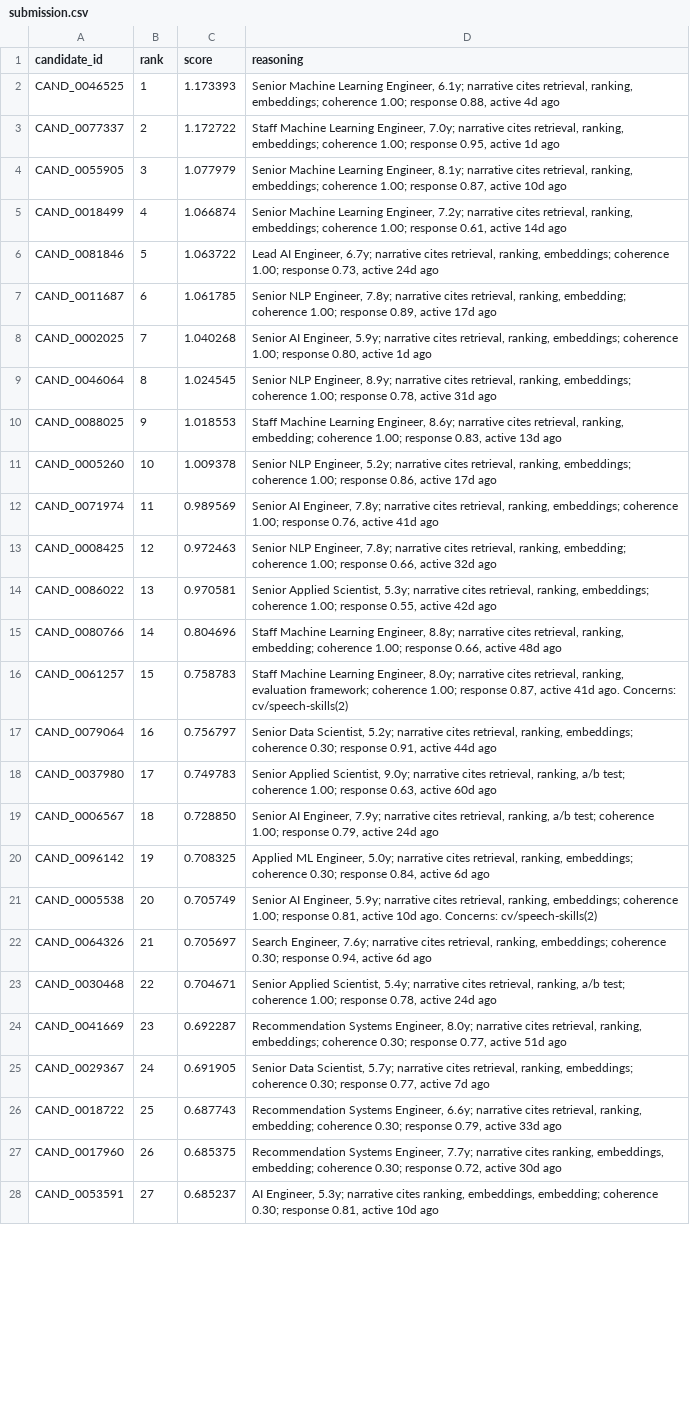
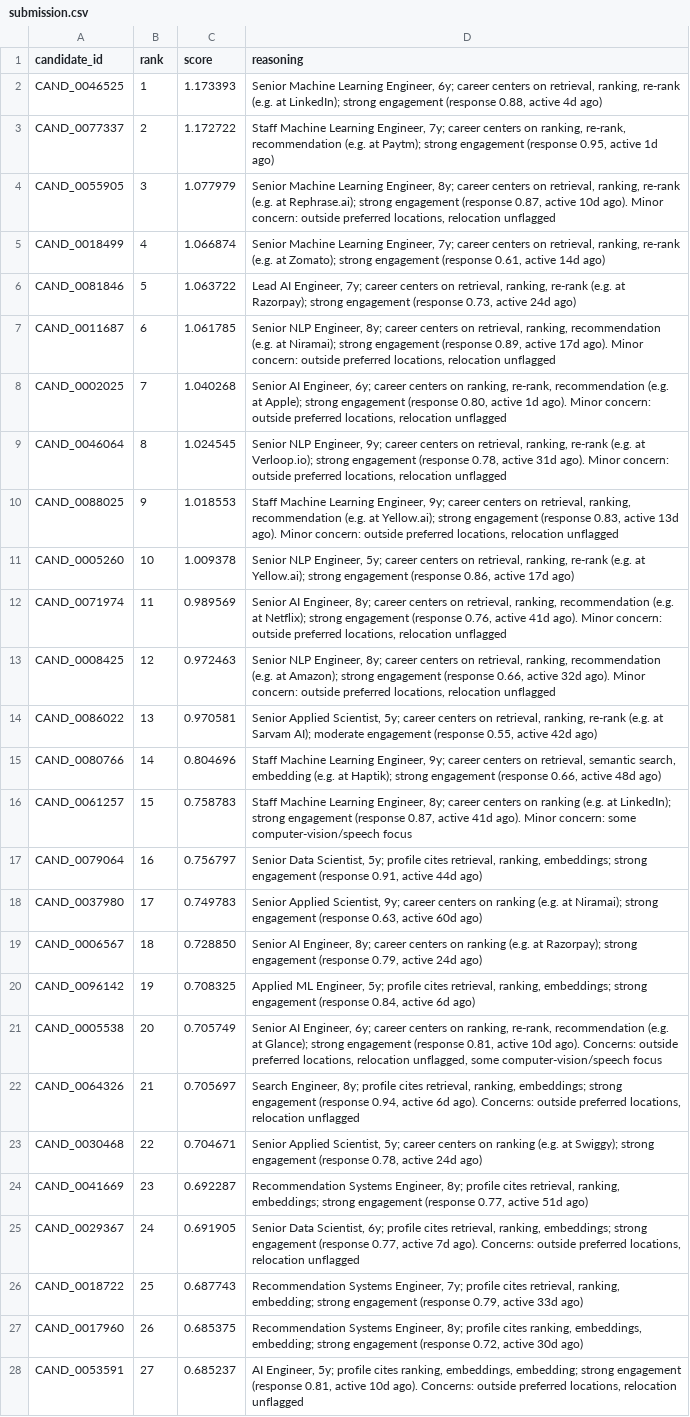
Before and after one commit to candyflipgit/redrob-candidate-ranker, a CSV file: submission.csv, drawn as a sheet; only a part is shown; the diff covers the shown part only; the diff names each change by its address in the sheet, - before the commit and + after, or states it on an @@ line.

```diff
--- a/submission.csv
+++ b/submission.csv
-D2 (reasoning): …Learning Engineer, 6.1y; narrative cites retrieval, ranking, embeddings; coherence 1.00; response 0.88, active 4d ago
+D2 (reasoning): …Learning Engineer, 6y; career centers on retrieval, ranking, re-rank (e.g. at LinkedIn); strong engagement (response 0.88, active 4d ago)
-D3 (reasoning): …Learning Engineer, 7.0y; narrative cites retrieval, ranking, embeddings; coherence 1.00; response 0.95, active 1d ago
+D3 (reasoning): …Learning Engineer, 7y; career centers on ranking, re-rank, recommendation (e.g. at Paytm); strong engagement (response 0.95, active 1d ago)
-D4 (reasoning): …Learning Engineer, 8.1y; narrative cites retrieval, ranking, embeddings; coherence 1.00; response 0.87, active 10d ago
+D4 (reasoning): …Learning Engineer, 8y; career centers on retrieval, ranking, re-rank (e.g. at Rephrase.ai); strong engagement (response 0.87, active 10d ago). Minor concern: outside preferred locations, relocation unflagged
-D5 (reasoning): …Learning Engineer, 7.2y; narrative cites retrieval, ranking, embeddings; coherence 1.00; response 0.61, active 14d ago
+D5 (reasoning): …Learning Engineer, 7y; career centers on retrieval, ranking, re-rank (e.g. at Zomato); strong engagement (response 0.61, active 14d ago)
-D6 (reasoning): …AI Engineer, 6.7y; narrative cites retrieval, ranking, embeddings; coherence 1.00; response 0.73, active 24d ago
+D6 (reasoning): …AI Engineer, 7y; career centers on retrieval, ranking, re-rank (e.g. at Razorpay); strong engagement (response 0.73, active 24d ago)
-D7 (reasoning): …NLP Engineer, 7.8y; narrative cites retrieval, ranking, embedding; coherence 1.00; response 0.89, active 17d ago
+D7 (reasoning): …NLP Engineer, 8y; career centers on retrieval, ranking, recommendation (e.g. at Niramai); strong engagement (response 0.89, active 17d ago). Minor concern: outside preferred locations, relocation unflagged
-D8 (reasoning): …AI Engineer, 5.9y; narrative cites retrieval, ranking, embeddings; coherence 1.00; response 0.80, active 1d ago
+D8 (reasoning): …AI Engineer, 6y; career centers on ranking, re-rank, recommendation (e.g. at Apple); strong engagement (response 0.80, active 1d ago). Minor concern: outside preferred locations, relocation unflagged
-D9 (reasoning): …NLP Engineer, 8.9y; narrative cites retrieval, ranking, embeddings; coherence 1.00; response 0.78, active 31d ago
+D9 (reasoning): …NLP Engineer, 9y; career centers on retrieval, ranking, re-rank (e.g. at Verloop.io); strong engagement (response 0.78, active 31d ago). Minor concern: outside preferred locations, relocation unflagged
-D10 (reasoning): …Learning Engineer, 8.6y; narrative cites retrieval, ranking, embedding; coherence 1.00; response 0.83, active 13d ago
+D10 (reasoning): …Learning Engineer, 9y; career centers on retrieval, ranking, recommendation (e.g. at Yellow.ai); strong engagement (response 0.83, active 13d ago). Minor concern: outside preferred locations, relocation unflagged
-D11 (reasoning): …NLP Engineer, 5.2y; narrative cites retrieval, ranking, embeddings; coherence 1.00; response 0.86, active 17d ago
+D11 (reasoning): …NLP Engineer, 5y; career centers on retrieval, ranking, re-rank (e.g. at Yellow.ai); strong engagement (response 0.86, active 17d ago)
-D12 (reasoning): …AI Engineer, 7.8y; narrative cites retrieval, ranking, embeddings; coherence 1.00; response 0.76, active 41d ago
+D12 (reasoning): …AI Engineer, 8y; career centers on retrieval, ranking, recommendation (e.g. at Netflix); strong engagement (response 0.76, active 41d ago). Minor concern: outside preferred locations, relocation unflagged
-D13 (reasoning): …NLP Engineer, 7.8y; narrative cites retrieval, ranking, embedding; coherence 1.00; response 0.66, active 32d ago
+D13 (reasoning): …NLP Engineer, 8y; career centers on retrieval, ranking, recommendation (e.g. at Amazon); strong engagement (response 0.66, active 32d ago). Minor concern: outside preferred locations, relocation unflagged
-D14 (reasoning): …Applied Scientist, 5.3y; narrative cites retrieval, ranking, embeddings; coherence 1.00; response 0.55, active 42d ago
+D14 (reasoning): …Applied Scientist, 5y; career centers on retrieval, ranking, re-rank (e.g. at Sarvam AI); moderate engagement (response 0.55, active 42d ago)
-D15 (reasoning): …Learning Engineer, 8.8y; narrative cites retrieval, ranking, embedding; coherence 1.00; response 0.66, active 48d ago
+D15 (reasoning): …Learning Engineer, 9y; career centers on retrieval, semantic search, embedding (e.g. at Haptik); strong engagement (response 0.66, active 48d ago)
-D16 (reasoning): …Learning Engineer, 8.0y; narrative cites retrieval, ranking, evaluation framework; coherence 1.00; response 0.87, active 41d ago. Concerns: cv/speech-skills(2)
+D16 (reasoning): …Learning Engineer, 8y; career centers on ranking (e.g. at LinkedIn); strong engagement (response 0.87, active 41d ago). Minor concern: some computer-vision/speech focus
-D17 (reasoning): …Data Scientist, 5.2y; narrative cites retrieval, ranking, embeddings; coherence 0.30; response 0.91, active 44d ago
+D17 (reasoning): …Data Scientist, 5y; profile cites retrieval, ranking, embeddings; strong engagement (response 0.91, active 44d ago)
-D18 (reasoning): …Applied Scientist, 9.0y; narrative cites retrieval, ranking, a/b test; coherence 1.00; response 0.63, active 60d ago
+D18 (reasoning): …Applied Scientist, 9y; career centers on ranking (e.g. at Niramai); strong engagement (response 0.63, active 60d ago)
-D19 (reasoning): …AI Engineer, 7.9y; narrative cites retrieval, ranking, a/b test; coherence 1.00; response 0.79, active 24d ago
+D19 (reasoning): …AI Engineer, 8y; career centers on ranking (e.g. at Razorpay); strong engagement (response 0.79, active 24d ago)
-D20 (reasoning): …ML Engineer, 5.0y; narrative cites retrieval, ranking, embeddings; coherence 0.30; response 0.84, active 6d ago
+D20 (reasoning): …ML Engineer, 5y; profile cites retrieval, ranking, embeddings; strong engagement (response 0.84, active 6d ago)
-D21 (reasoning): …AI Engineer, 5.9y; narrative cites retrieval, ranking, embeddings; coherence 1.00; response 0.81, active 10d ago. Concerns: cv/speech-skills(2)
+D21 (reasoning): …AI Engineer, 6y; career centers on ranking, re-rank, recommendation (e.g. at Glance); strong engagement (response 0.81, active 10d ago). Concerns: outside preferred locations, relocation unflagged, some computer-vision/speech focus
-D22 (reasoning): Search Engineer, 7.6y; narrative cites retrieval, ranking, embeddings; coherence 0.30; response 0.94, active 6d ago
+D22 (reasoning): Search Engineer, 8y; profile cites retrieval, ranking, embeddings; strong engagement (response 0.94, active 6d ago). Concerns: outside preferred locations, relocation unflagged
-D23 (reasoning): …Applied Scientist, 5.4y; narrative cites retrieval, ranking, a/b test; coherence 1.00; response 0.78, active 24d ago
+D23 (reasoning): …Applied Scientist, 5y; career centers on ranking (e.g. at Swiggy); strong engagement (response 0.78, active 24d ago)
-D24 (reasoning): …Systems Engineer, 8.0y; narrative cites retrieval, ranking, embeddings; coherence 0.30; response 0.77, active 51d ago
+D24 (reasoning): …Systems Engineer, 8y; profile cites retrieval, ranking, embeddings; strong engagement (response 0.77, active 51d ago)
-D25 (reasoning): …Data Scientist, 5.7y; narrative cites retrieval, ranking, embeddings; coherence 0.30; response 0.77, active 7d ago
+D25 (reasoning): …Data Scientist, 6y; profile cites retrieval, ranking, embeddings; strong engagement (response 0.77, active 7d ago). Concerns: outside preferred locations, relocation unflagged
-D26 (reasoning): …Systems Engineer, 6.6y; narrative cites retrieval, ranking, embedding; coherence 0.30; response 0.79, active 33d ago
+D26 (reasoning): …Systems Engineer, 7y; profile cites retrieval, ranking, embedding; strong engagement (response 0.79, active 33d ago)
-D27 (reasoning): …Systems Engineer, 7.7y; narrative cites ranking, embeddings, embedding; coherence 0.30; response 0.72, active 30d ago
+D27 (reasoning): …Systems Engineer, 8y; profile cites ranking, embeddings, embedding; strong engagement (response 0.72, active 30d ago)
-D28 (reasoning): AI Engineer, 5.3y; narrative cites ranking, embeddings, embedding; coherence 0.30; response 0.81, active 10d ago
+D28 (reasoning): AI Engineer, 5y; profile cites ranking, embeddings, embedding; strong engagement (response 0.81, active 10d ago). Concerns: outside preferred locations, relocation unflagged
```
Also changed, not shown: 73 edited cells elsewhere in this file, 2 other files.
